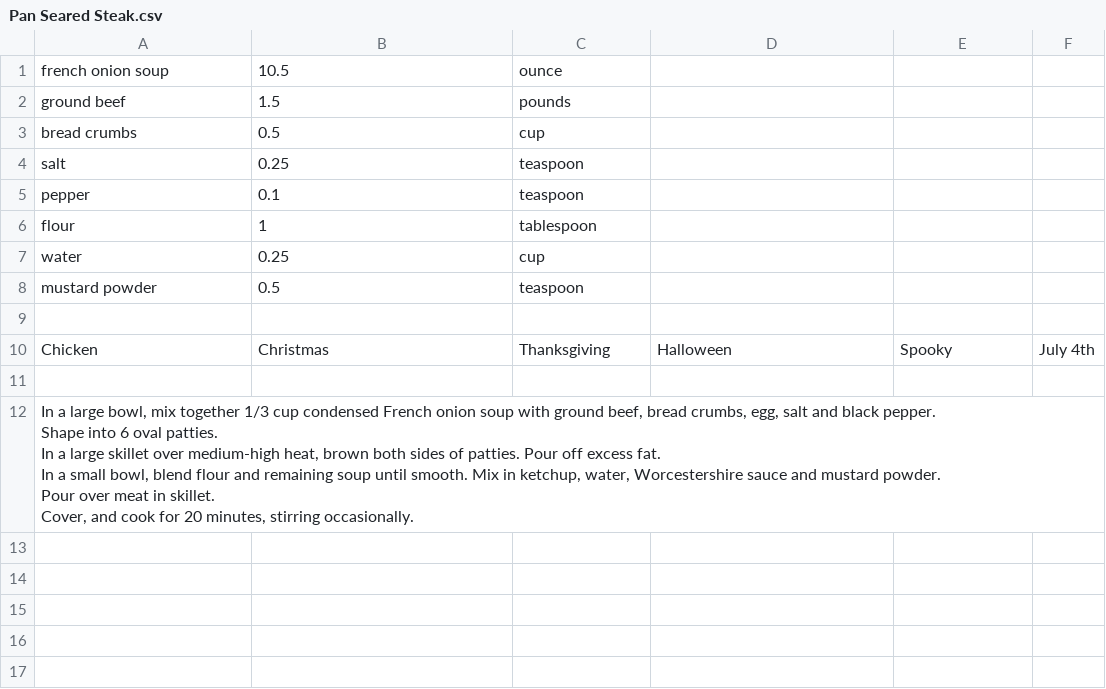
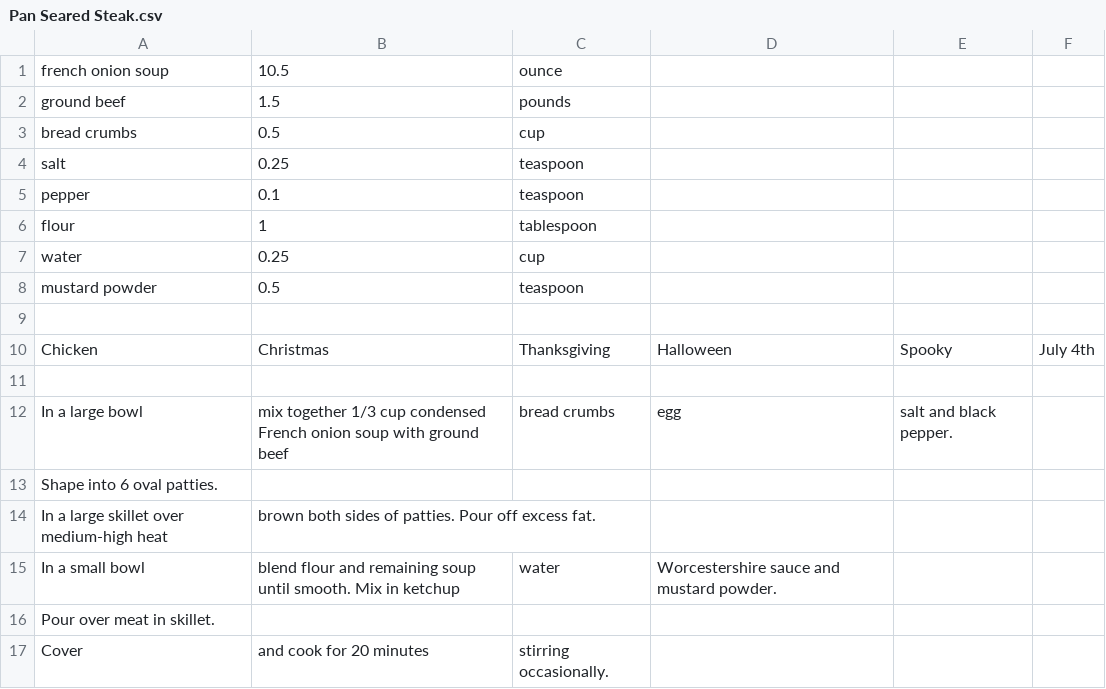
Before and after one commit to UTSA-CS-3443/RecipeKeeper, a CSV file: RK/src/model/Recipes/Pan Seared Steak.csv, drawn as a sheet.

```diff
--- a/RK/src/model/Recipes/Pan Seared Steak.csv
+++ b/RK/src/model/Recipes/Pan Seared Steak.csv
@@ -11,7 +11,7 @@ Chicken,	Christmas,Thanksgiving,Halloween,Spooky,July 4th
 ,
-"In a large bowl, mix together 1/3 cup condensed French onion soup with ground beef, bread crumbs, egg, salt and black pepper.
-Shape into 6 oval patties.
-In a large skillet over medium-high heat, brown both sides of patties. Pour off excess fat.
-In a small bowl, blend flour and remaining soup until smooth. Mix in ketchup, water, Worcestershire sauce and mustard powder.
-Pour over meat in skillet.
-Cover, and cook for 20 minutes, stirring occasionally.",,,,,					
+In a large bowl, mix together 1/3 cup condensed French onion soup with ground beef, bread crumbs, egg, salt and black pepper.
+Shape into 6 oval patties.
+In a large skillet over medium-high heat, brown both sides of patties. Pour off excess fat.
+In a small bowl, blend flour and remaining soup until smooth. Mix in ketchup, water, Worcestershire sauce and mustard powder.
+Pour over meat in skillet.
+Cover, and cook for 20 minutes, stirring occasionally.				
```
Also changed, not shown: RK/src/model/Recipes/Apple Pie.csv, RK/src/model/Recipes/Charsiu.csv, 20 other files.
